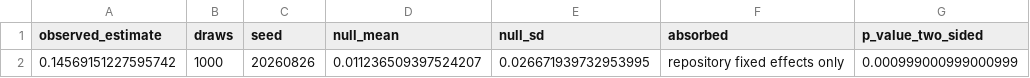
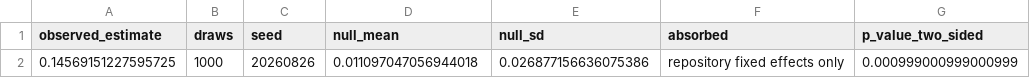
Before and after one commit to technoob05/emse2026-multiagent-impact, a CSV file: outputs/task_context_interaction/label_shuffle_test.csv, drawn as a sheet.

```diff
--- a/outputs/task_context_interaction/label_shuffle_test.csv
+++ b/outputs/task_context_interaction/label_shuffle_test.csv
@@ -1,2 +1,2 @@
 observed_estimate,draws,seed,null_mean,null_sd,absorbed,p_value_two_sided
-0.14569151227595742,1000,20260826,0.011236509397524207,0.026671939732953995,repository fixed effects only,0.000999000999000999
+0.14569151227595725,1000,20260826,0.011097047056944018,0.026877156636075386,repository fixed effects only,0.000999000999000999
```
Also changed, not shown: build/zenodo/MANIFEST.csv, outputs/task_context_interaction/interaction_models.csv, 20 other files.
